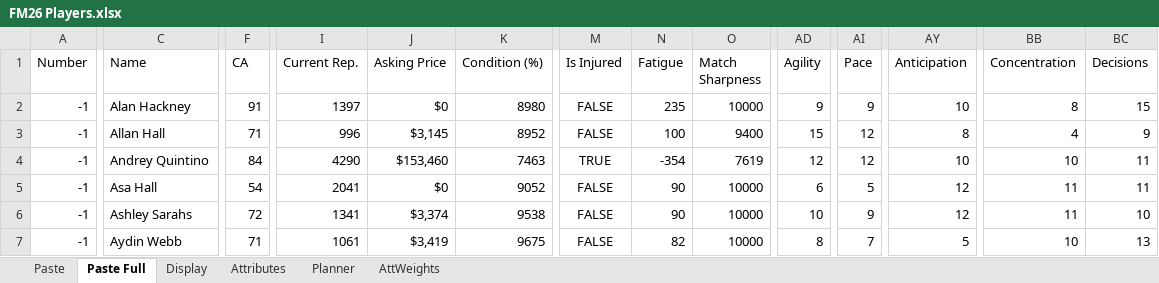
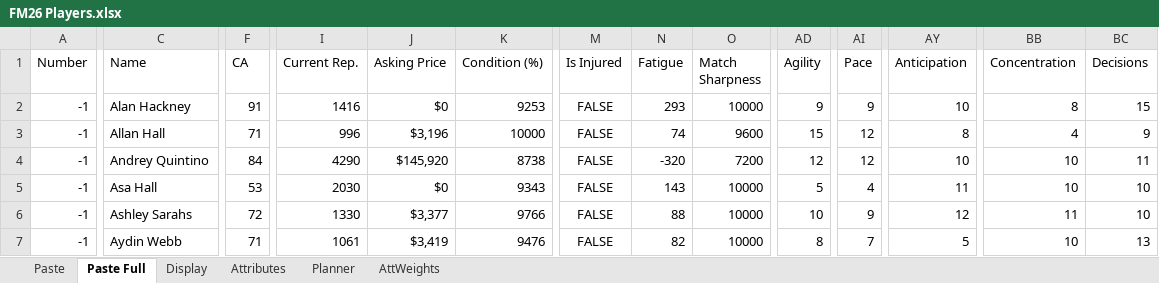
Before and after one commit to bikeracer4487/fm26-lineup-optimizer, an Excel workbook: FM26 Players.xlsx, sheet Paste Full, drawn as a sheet; only a part is shown, gaps mark what is left out; values as stored, in another font and other column widths than the file's, no borders; the diff covers the shown part only; the diff names each change by its address in the sheet, - before the commit and + after, or states it on an @@ line.

Commit message:
Update player data files and enhance player attributes
- Updated players-current.csv with new player entries and adjusted existing player attributes for improved accuracy.
- Introduced FM26 Players.xlsx to manage player data more effectively.
- Ensured consistency in player metrics across both CSV files, including condition and performance scores.

```diff
--- a/FM26 Players.xlsx (sheet Paste Full)
+++ b/FM26 Players.xlsx (sheet Paste Full)
-I2 (Current Rep.): 1397
+I2 (Current Rep.): 1416
-K2 (Condition (%)): 8980
+K2 (Condition (%)): 9253
-N2 (Fatigue): 235
+N2 (Fatigue): 293
-J3 (Asking Price): $3,145
+J3 (Asking Price): $3,196
-K3 (Condition (%)): 8952
+K3 (Condition (%)): 10000
-N3 (Fatigue): 100
+N3 (Fatigue): 74
-O3 (Match Sharpness): 9400
+O3 (Match Sharpness): 9600
-J4 (Asking Price): $153,460
+J4 (Asking Price): $145,920
-K4 (Condition (%)): 7463
+K4 (Condition (%)): 8738
-M4 (Is Injured): TRUE
+M4 (Is Injured): FALSE
-N4 (Fatigue): -354
+N4 (Fatigue): -320
-O4 (Match Sharpness): 7619
+O4 (Match Sharpness): 7200
-F5 (CA): 54
+F5 (CA): 53
-I5 (Current Rep.): 2041
+I5 (Current Rep.): 2030
-K5 (Condition (%)): 9052
+K5 (Condition (%)): 9343
-N5 (Fatigue): 90
+N5 (Fatigue): 143
-AD5 (Agility): 6
+AD5 (Agility): 5
-AI5 (Pace): 5
+AI5 (Pace): 4
-AY5 (Anticipation): 12
+AY5 (Anticipation): 11
-BB5 (Concentration): 11
+BB5 (Concentration): 10
-BC5 (Decisions): 11
+BC5 (Decisions): 10
-I6 (Current Rep.): 1341
+I6 (Current Rep.): 1330
-J6 (Asking Price): $3,374
+J6 (Asking Price): $3,377
-K6 (Condition (%)): 9538
+K6 (Condition (%)): 9766
-N6 (Fatigue): 90
+N6 (Fatigue): 88
-K7 (Condition (%)): 9675
+K7 (Condition (%)): 9476
```
Also changed, not shown: 4 added rows, 2 removed rows and 148 edited cells elsewhere in this sheet, sheet Planner, sheet Display, formulas that keep their value, 2 other files.
